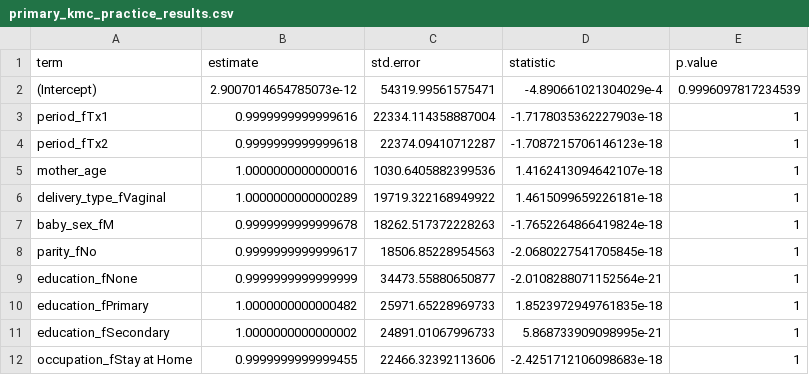
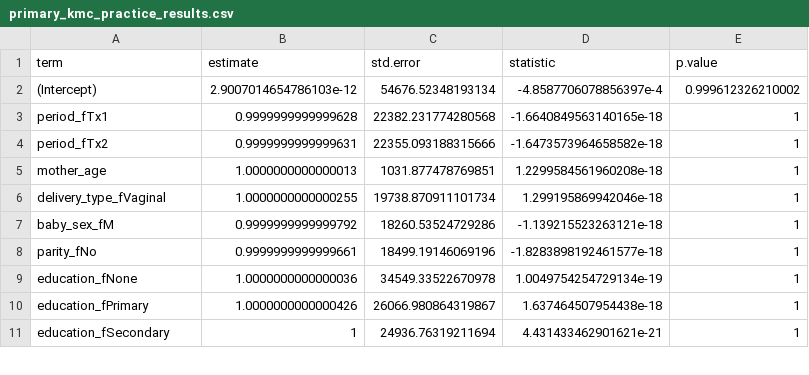
Before and after one commit to agency-fund/noora-ccp-kmc-exp, a CSV file: results/primary_kmc_practice_results.csv, drawn as a sheet; only a part is shown; the diff covers the shown part only.

```diff
--- a/results/primary_kmc_practice_results.csv
+++ b/results/primary_kmc_practice_results.csv
@@ -1,12 +1,11 @@
 term,estimate,std.error,statistic,p.value
-(Intercept),2.9007014654785073e-12,54319.99561575471,-4.890661021304029e-4,0.9996097817234539
-period_fTx1,0.9999999999999616,22334.114358887004,-1.7178035362227903e-18,1
-period_fTx2,0.9999999999999618,22374.09410712287,-1.7087215706146123e-18,1
-mother_age,1.0000000000000016,1030.6405882399536,1.4162413094642107e-18,1
-delivery_type_fVaginal,1.0000000000000289,19719.322168949922,1.4615099659226181e-18,1
-baby_sex_fM,0.9999999999999678,18262.517372228263,-1.7652264866419824e-18,1
-parity_fNo,0.9999999999999617,18506.85228954563,-2.0680227541705845e-18,1
-education_fNone,0.9999999999999999,34473.55880650877,-2.0108288071152564e-21,1
-education_fPrimary,1.0000000000000482,25971.65228969733,1.8523972949761835e-18,1
-education_fSecondary,1.0000000000000002,24891.01067996733,5.868733909098995e-21,1
-occupation_fStay at Home,0.9999999999999455,22466.32392113606,-2.4251712106098683e-18,1
+(Intercept),2.9007014654786103e-12,54676.52348193134,-4.8587706078856397e-4,0.999612326210002
+period_fTx1,0.9999999999999628,22382.231774280568,-1.6640849563140165e-18,1
+period_fTx2,0.9999999999999631,22355.093188315666,-1.6473573964658582e-18,1
+mother_age,1.0000000000000013,1031.877478769851,1.2299584561960208e-18,1
+delivery_type_fVaginal,1.0000000000000255,19738.870911101734,1.299195869942046e-18,1
+baby_sex_fM,0.9999999999999792,18260.53524729286,-1.139215523263121e-18,1
+parity_fNo,0.9999999999999661,18499.19146069196,-1.8283898192461577e-18,1
+education_fNone,1.0000000000000036,34549.33522670978,1.0049754254729134e-19,1
+education_fPrimary,1.0000000000000426,26066.980864319867,1.637464507954438e-18,1
+education_fSecondary,1,24936.76319211694,4.431433462901621e-21,1
```
Also changed, not shown: 3 added rows, 1 removed row and 18 edited cells elsewhere in this file, results/affective_results.csv, results/primary_knowledge_results.csv, 12 other files.
